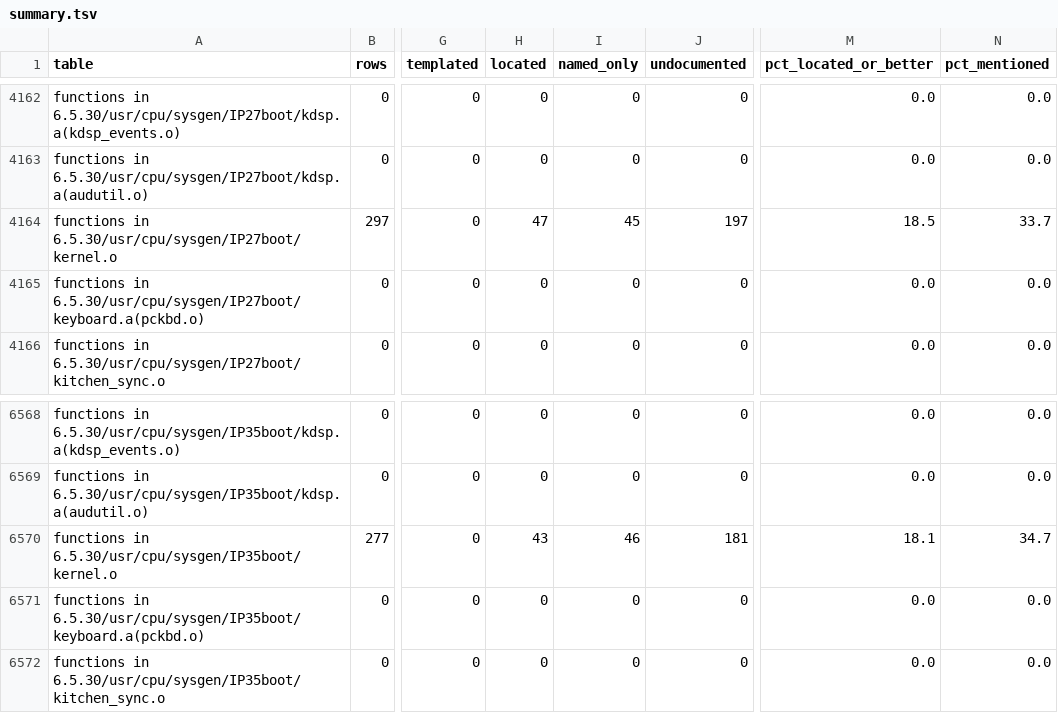
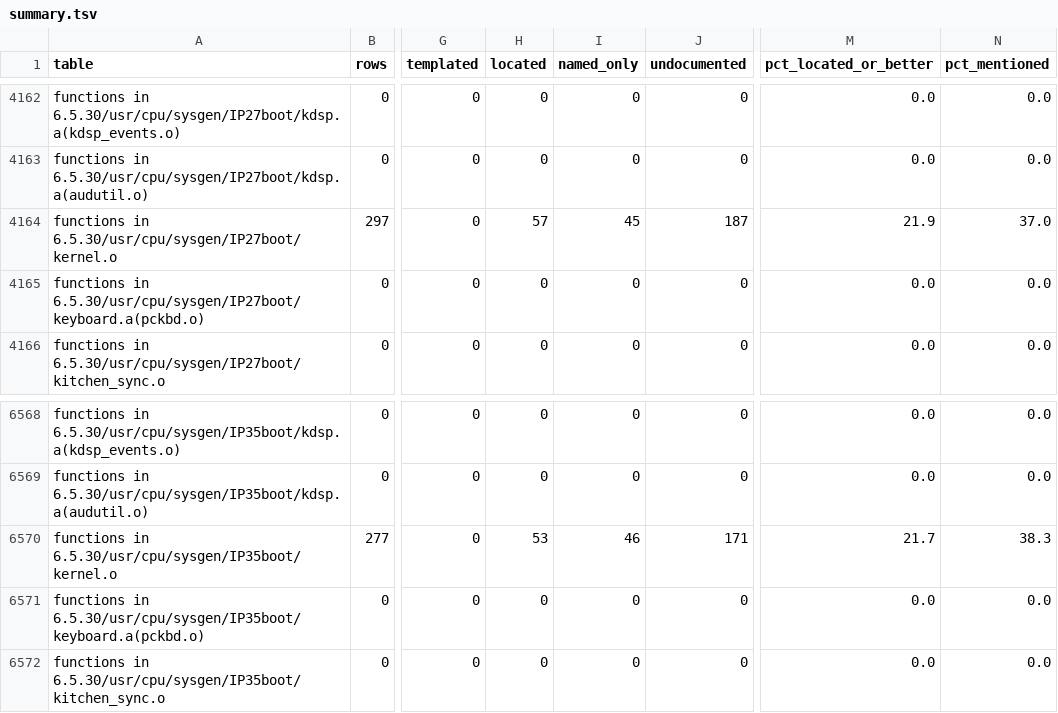
Before and after one commit to jamesbraid/kudzu, a TSV file: docs/inventory/summary.tsv, drawn as a sheet; only a part is shown, gaps mark what is left out; the diff covers the shown part only; the diff names each change by its address in the sheet, - before the commit and + after, or states it on an @@ line.

```diff
--- a/docs/inventory/summary.tsv
+++ b/docs/inventory/summary.tsv
-H4164 (located): 47
+H4164 (located): 57
-J4164 (undocumented): 197
+J4164 (undocumented): 187
-M4164 (pct_located_or_better): 18.5
+M4164 (pct_located_or_better): 21.9
-N4164 (pct_mentioned): 33.7
+N4164 (pct_mentioned): 37.0
-H6570 (located): 43
+H6570 (located): 53
-J6570 (undocumented): 181
+J6570 (undocumented): 171
-M6570 (pct_located_or_better): 18.1
+M6570 (pct_located_or_better): 21.7
-N6570 (pct_mentioned): 34.7
+N6570 (pct_mentioned): 38.3
```
Also changed, not shown: 34 edited cells elsewhere in this file, 3 other files.
